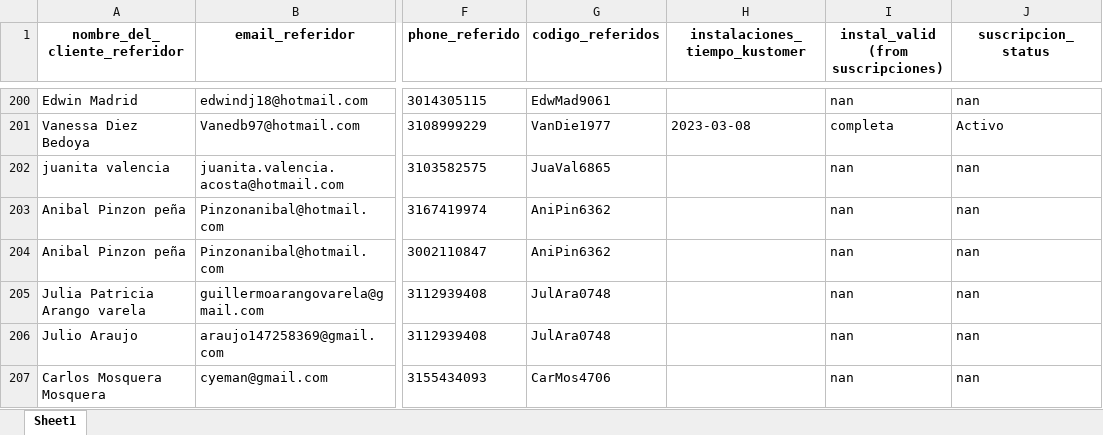
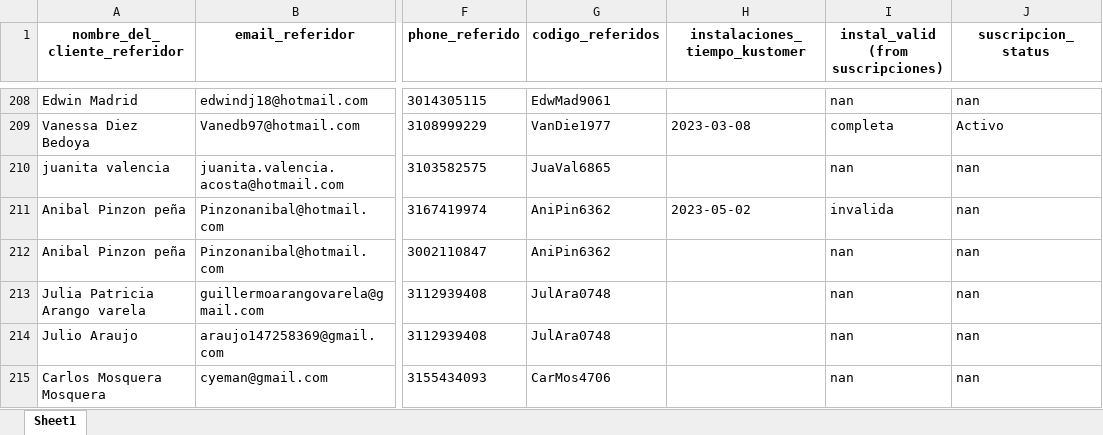
Before and after one commit to cdalvarezb27/App-Referidos-Somos, an Excel workbook: referidos.xlsx, sheet Sheet1, drawn as a sheet; only a part is shown, gaps mark what is left out; values as stored, in another font and other column widths than the file's, no borders; addresses are those after the commit; the diff covers the shown part only; the diff names each change by its address in the sheet, - before the commit and + after, or states it on an @@ line.

```diff
--- a/referidos.xlsx (sheet Sheet1)
+++ b/referidos.xlsx (sheet Sheet1)
-H211 (instalaciones_tiempo_kustomer): (empty)
+H211 (instalaciones_tiempo_kustomer): 2023-05-02
-I211: nan
+I211: invalida
```
Also changed, not shown: 12 added rows and 41 edited cells elsewhere in this sheet.
